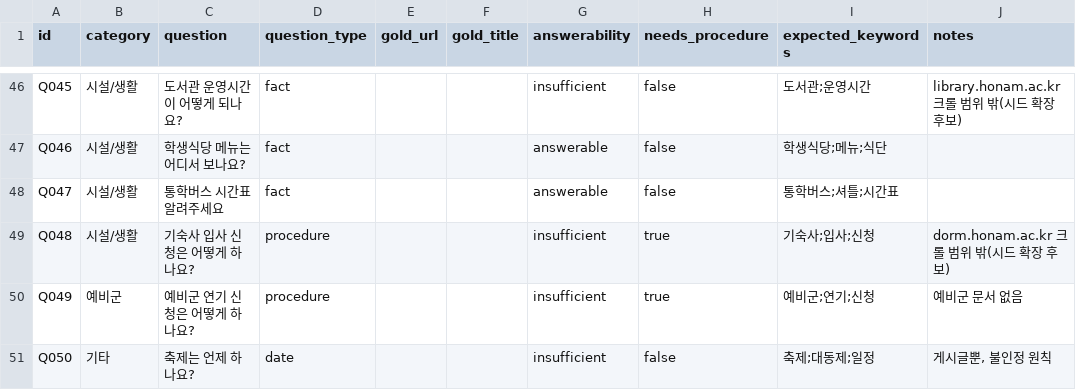
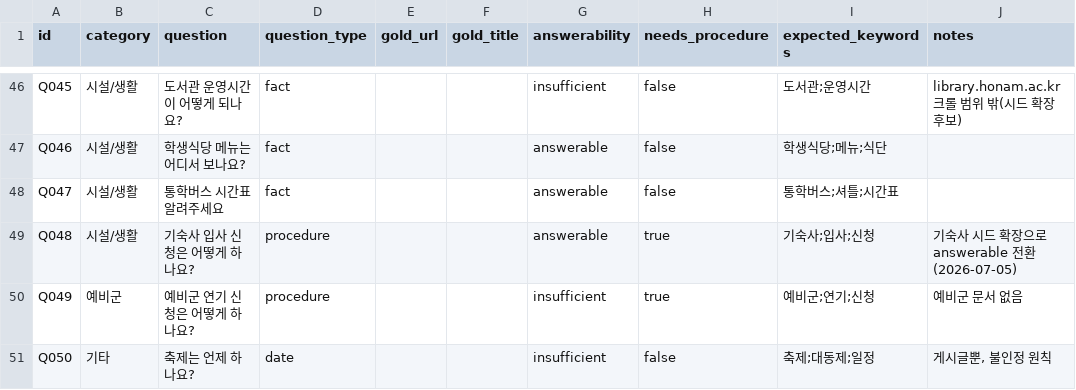
Before and after one commit to mur0327/campus-copilot, a CSV file: eval/questions.csv, drawn as a sheet; only a part is shown, gaps mark what is left out.

```diff
--- a/eval/questions.csv
+++ b/eval/questions.csv
@@ -48,3 +48,3 @@ Q046,시설/생활,학생식당 메뉴는 어디서 보나요?,fact,,,answerable
 Q047,시설/생활,통학버스 시간표 알려주세요,fact,,,answerable,false,통학버스;셔틀;시간표,
-Q048,시설/생활,기숙사 입사 신청은 어떻게 하나요?,procedure,,,insufficient,true,기숙사;입사;신청,dorm.honam.ac.kr 크롤 범위 밖(시드 확장 후보)
+Q048,시설/생활,기숙사 입사 신청은 어떻게 하나요?,procedure,,,answerable,true,기숙사;입사;신청,기숙사 시드 확장으로 answerable 전환(2026-07-05)
 Q049,예비군,예비군 연기 신청은 어떻게 하나요?,procedure,,,insufficient,true,예비군;연기;신청,예비군 문서 없음
```
Also changed, not shown: eval/gold_sources.csv, 2 other files.
